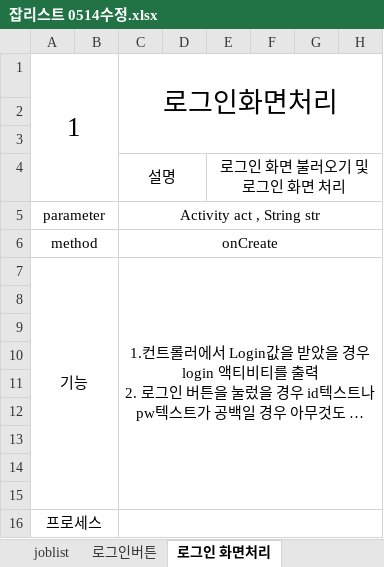
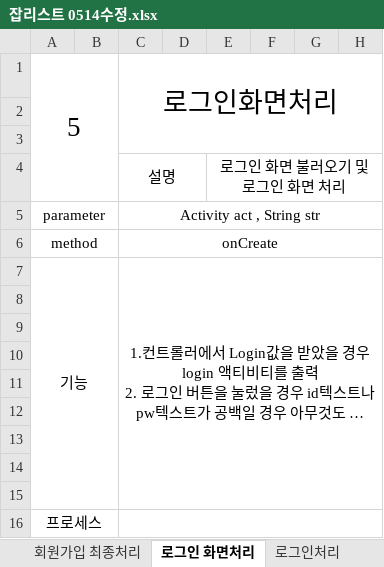
Before and after one commit to cis8448/MainPcproject, an Excel workbook: 잡리스트 0514수정.xlsx, sheet 로그인 화면처리, drawn as a sheet; only a part is shown; long unchanged cells end in …; values as stored, in another font and other column widths than the file's, no borders; charts and pictures not drawn; the diff names each change by its address in the sheet, - before the commit and + after, or states it on an @@ line.

```diff
--- a/잡리스트 0514수정.xlsx (sheet 로그인 화면처리)
+++ b/잡리스트 0514수정.xlsx (sheet 로그인 화면처리)
+sheet tab: 회원가입 최종처리
-A1: 1
+A1: 5
```
Also changed, not shown: sheet 로그인처리, sheet 로그인 최종 처리, sheet 내정보버튼, other sheet tabs, charts or pictures, 9 other files.
